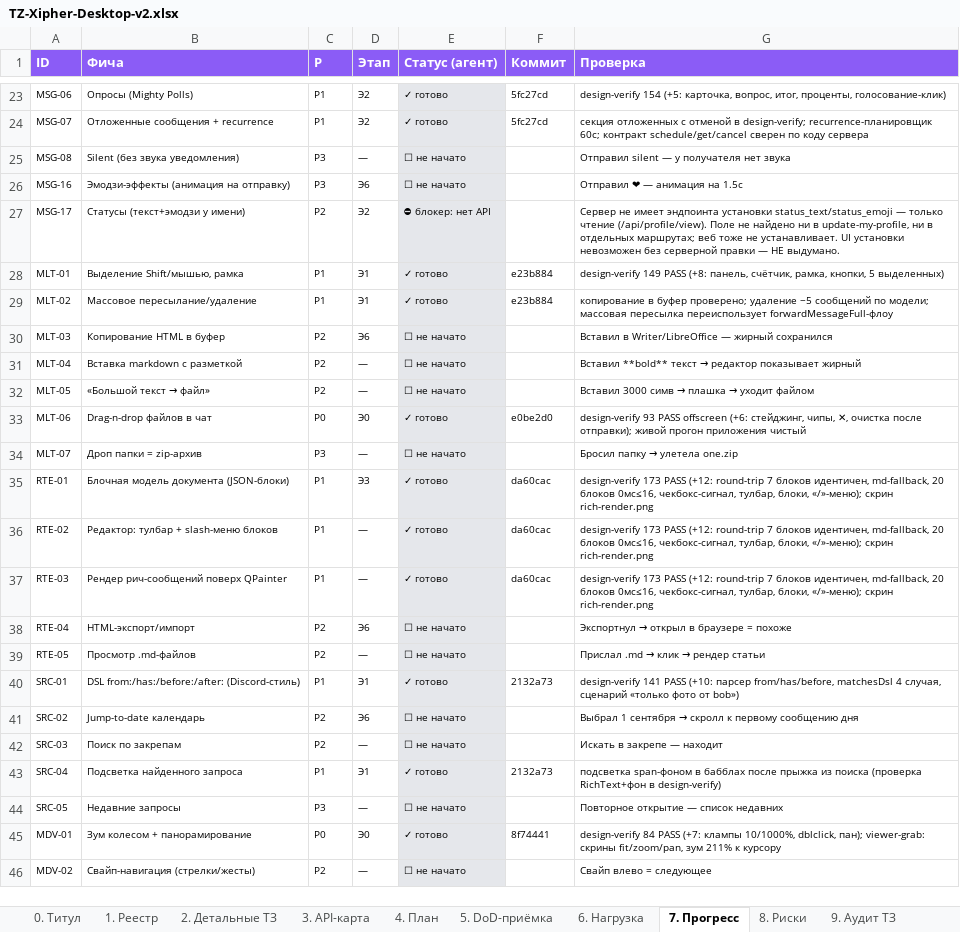
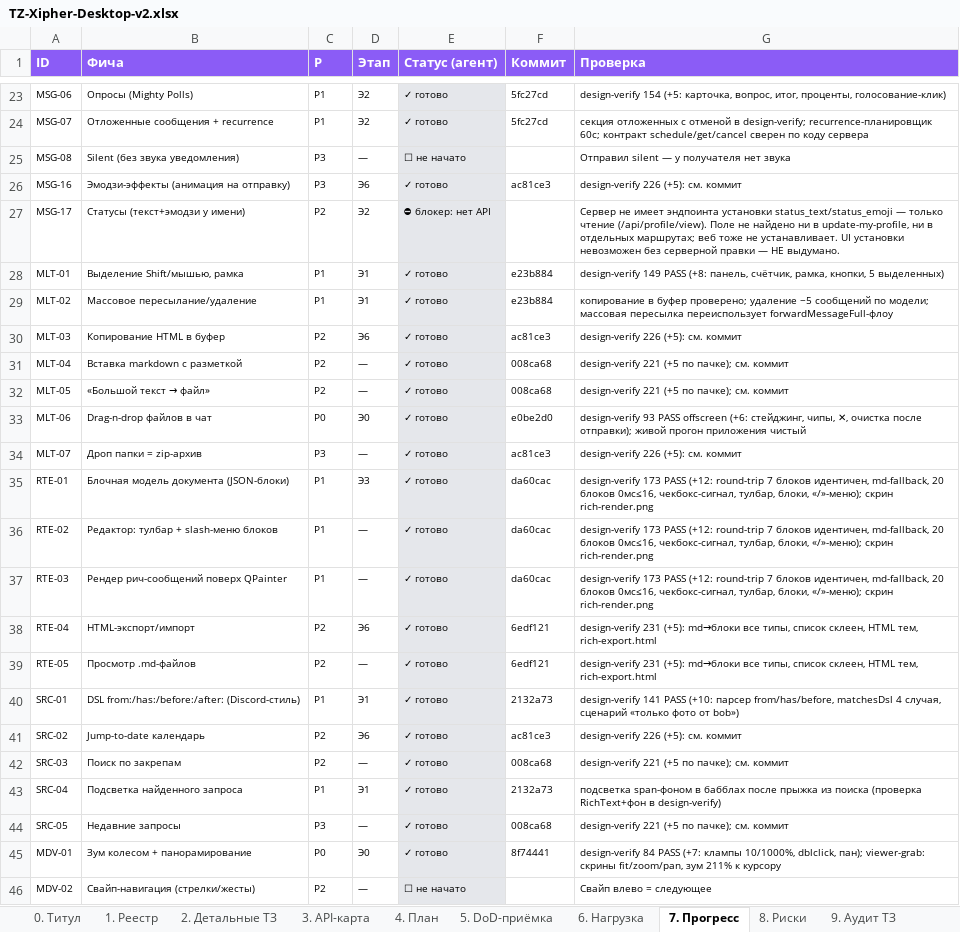
Before and after one commit to XipherProduct/Xipher-Desctop, an Excel workbook: docs/TZ-Xipher-Desktop-v2.xlsx, sheet 7. Прогресс, drawn as a sheet; only a part is shown, gaps mark what is left out; values as stored, in another font and other column widths than the file's, no borders; the diff covers the shown part only; the diff names each change by its address in the sheet, - before the commit and + after, or states it on an @@ line.

Commit message:
docs(ТЗ): прогресс Э5+Э6 — CAL-02/03/05+DSC-02, 16 фич Э6; CAL-01 блокер без API
design-verify 216 → 231 PASS, ASAN ×3 чист, bench-live PASS. Остались
строки Э7-резерва (P3/DSC-04 и P2 вне волн: WIN-03/05, MDV-02, MSG-05/
08, LST-01/07, MSG-16 done…).

```diff
--- a/docs/TZ-Xipher-Desktop-v2.xlsx (sheet 7. Прогресс)
+++ b/docs/TZ-Xipher-Desktop-v2.xlsx (sheet 7. Прогресс)
-E26 (Статус (агент)): ☐ не начато
+E26 (Статус (агент)): ✓ готово
-F26 (Коммит): (empty)
+F26 (Коммит): ac81ce3
-G26 (Проверка): Отправил ❤ — анимация на 1.5с
+G26 (Проверка): design-verify 226 (+5): см. коммит
-E30:E32 (Статус (агент)): ☐ не начато
+E30:E32 (Статус (агент)): ✓ готово
-F30 (Коммит): (empty)
+F30 (Коммит): ac81ce3
-G30 (Проверка): Вставил в Writer/LibreOffice — жирный сохранился
+G30 (Проверка): design-verify 226 (+5): см. коммит
-F31:F32 (Коммит): (empty)
+F31:F32 (Коммит): 008ca68
@@ G31 (Проверка): Вставил **bold** текст → редактор показывает жирный → design-verify 221 (+5 по пачке); см. коммит @@
@@ G32 (Проверка): Вставил 3000 симв → плашка → уходит файлом → design-verify 221 (+5 по пачке); см. коммит @@
-E34 (Статус (агент)): ☐ не начато
+E34 (Статус (агент)): ✓ готово
-F34 (Коммит): (empty)
+F34 (Коммит): ac81ce3
@@ G34 (Проверка): Бросил папку → улетела one.zip → design-verify 226 (+5): см. коммит @@
-E38:E39 (Статус (агент)): ☐ не начато
+E38:E39 (Статус (агент)): ✓ готово
-F38:F39 (Коммит): (empty)
+F38:F39 (Коммит): 6edf121
@@ G38 (Проверка): Экспортнул → открыл в браузере = похоже → design-verify 231 (+5): md→блоки все типы, список склеен, HTML тем, rich-export.html @@
@@ G39 (Проверка): Прислал .md → клик → рендер статьи → design-verify 231 (+5): md→блоки все типы, список склеен, HTML тем, rich-export.html @@
-E41:E42 (Статус (агент)): ☐ не начато
+E41:E42 (Статус (агент)): ✓ готово
-F41 (Коммит): (empty)
+F41 (Коммит): ac81ce3
@@ G41 (Проверка): Выбрал 1 сентября → скролл к первому сообщению дня → design-verify 226 (+5): см. коммит @@
-F42 (Коммит): (empty)
+F42 (Коммит): 008ca68
-G42 (Проверка): Искать в закрепе — находит
+G42 (Проверка): design-verify 221 (+5 по пачке); см. коммит
-E44 (Статус (агент)): ☐ не начато
+E44 (Статус (агент)): ✓ готово
-F44 (Коммит): (empty)
+F44 (Коммит): 008ca68
-G44 (Проверка): Повторное открытие — список недавних
+G44 (Проверка): design-verify 221 (+5 по пачке); см. коммит
```
Also changed, not shown: 33 edited cells elsewhere in this sheet.
